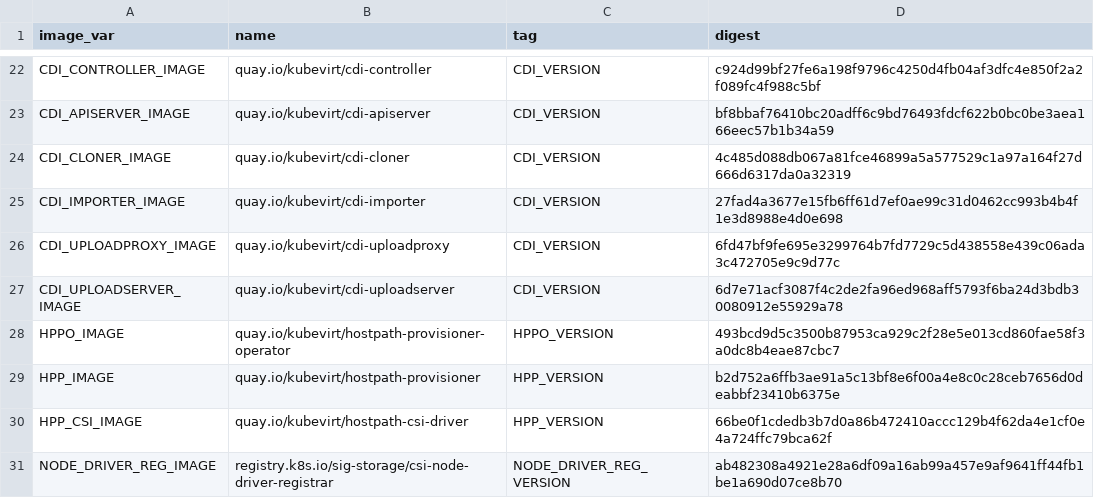
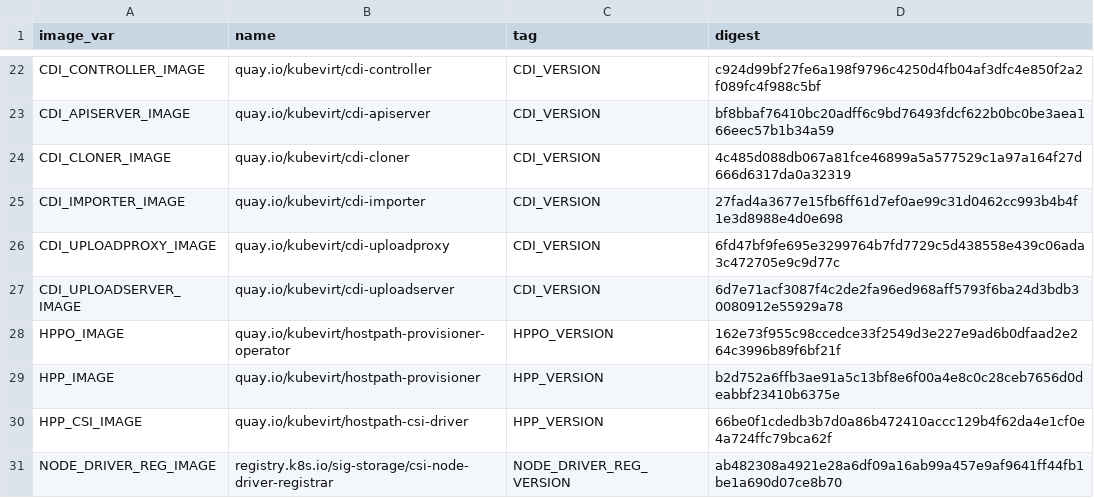
Before and after one commit to kubevirt/hyperconverged-cluster-operator, a CSV file: deploy/images.csv, drawn as a sheet; only a part is shown, gaps mark what is left out.

```diff
--- a/deploy/images.csv
+++ b/deploy/images.csv
@@ -27,3 +27,3 @@ CDI_UPLOADPROXY_IMAGE,quay.io/kubevirt/cdi-uploadproxy,CDI_VERSION,6fd47bf9fe695
 CDI_UPLOADSERVER_IMAGE,quay.io/kubevirt/cdi-uploadserver,CDI_VERSION,6d7e71acf3087f4c2de2fa96ed968aff5793f6ba24d3bdb30080912e55929a78
-HPPO_IMAGE,quay.io/kubevirt/hostpath-provisioner-operator,HPPO_VERSION,493bcd9d5c3500b87953ca929c2f28e5e013cd860fae58f3a0dc8b4eae87cbc7
+HPPO_IMAGE,quay.io/kubevirt/hostpath-provisioner-operator,HPPO_VERSION,162e73f955c98ccedce33f2549d3e227e9ad6b0dfaad2e264c3996b89f6bf21f
 HPP_IMAGE,quay.io/kubevirt/hostpath-provisioner,HPP_VERSION,b2d752a6ffb3ae91a5c13bf8e6f00a4e8c0c28ceb7656d0deabbf23410b6375e
```
Also changed, not shown: 8 other files.
